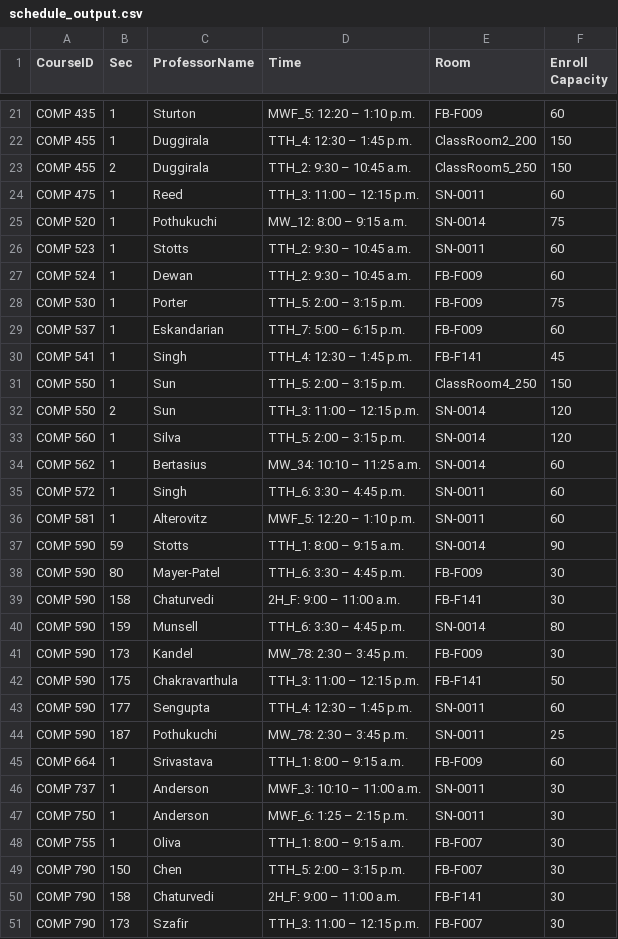
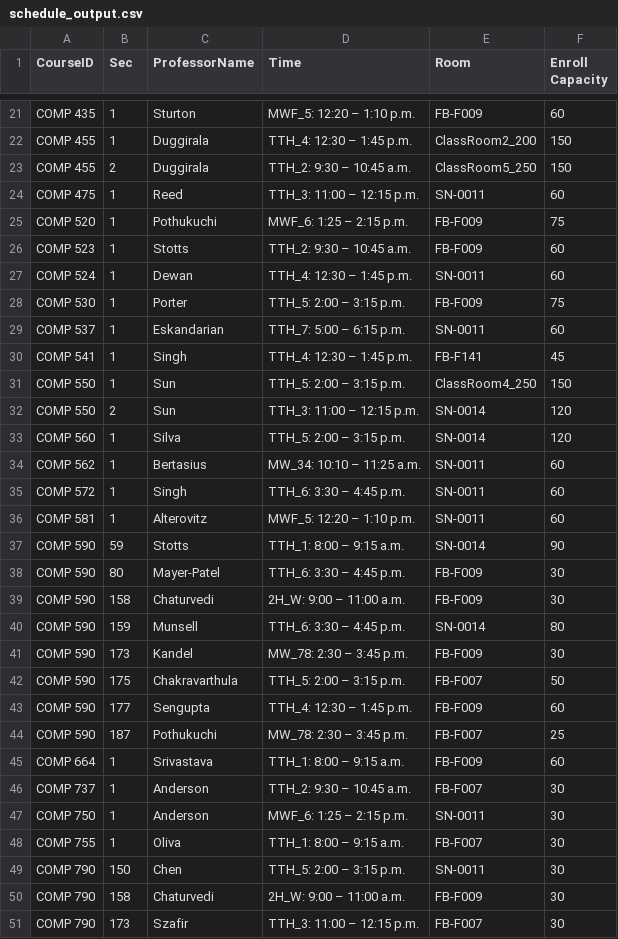
Before and after one commit to hashunc/UNC-CS-Course-Scheduling-mk2, a CSV file: data/CSV/schedule_output.csv, drawn as a sheet; only a part is shown, gaps mark what is left out; the diff covers the shown part only.

```diff
--- a/data/CSV/schedule_output.csv
+++ b/data/CSV/schedule_output.csv
@@ -24,7 +24,7 @@ COMP 455,2,Duggirala,TTH_2: 9:30 – 10:45 a.m.,ClassRoom5_250,150
 COMP 475,1,Reed,TTH_3: 11:00 – 12:15 p.m.,SN-0011,60
-COMP 520,1,Pothukuchi,MW_12: 8:00 – 9:15 a.m.,SN-0014,75
-COMP 523,1,Stotts,TTH_2: 9:30 – 10:45 a.m.,SN-0011,60
-COMP 524,1,Dewan,TTH_2: 9:30 – 10:45 a.m.,FB-F009,60
+COMP 520,1,Pothukuchi,MWF_6: 1:25 – 2:15 p.m.,FB-F009,75
+COMP 523,1,Stotts,TTH_2: 9:30 – 10:45 a.m.,FB-F009,60
+COMP 524,1,Dewan,TTH_4: 12:30 – 1:45 p.m.,SN-0011,60
 COMP 530,1,Porter,TTH_5: 2:00 – 3:15 p.m.,FB-F009,75
-COMP 537,1,Eskandarian,TTH_7: 5:00 – 6:15 p.m.,FB-F009,60
+COMP 537,1,Eskandarian,TTH_7: 5:00 – 6:15 p.m.,SN-0011,60
 COMP 541,1,Singh,TTH_4: 12:30 – 1:45 p.m.,FB-F141,45
@@ -33,3 +33,3 @@ COMP 550,2,Sun,TTH_3: 11:00 – 12:15 p.m.,SN-0014,120
 COMP 560,1,Silva,TTH_5: 2:00 – 3:15 p.m.,SN-0014,120
-COMP 562,1,Bertasius,MW_34: 10:10 – 11:25 a.m.,SN-0014,60
+COMP 562,1,Bertasius,MW_34: 10:10 – 11:25 a.m.,SN-0011,60
 COMP 572,1,Singh,TTH_6: 3:30 – 4:45 p.m.,SN-0011,60
@@ -38,14 +38,14 @@ COMP 590,59,Stotts,TTH_1: 8:00 – 9:15 a.m.,SN-0014,90
 COMP 590,80,Mayer-Patel,TTH_6: 3:30 – 4:45 p.m.,FB-F009,30
-COMP 590,158,Chaturvedi,2H_F: 9:00 – 11:00 a.m.,FB-F141,30
+COMP 590,158,Chaturvedi,2H_W: 9:00 – 11:00 a.m.,FB-F009,30
 COMP 590,159,Munsell,TTH_6: 3:30 – 4:45 p.m.,SN-0014,80
 COMP 590,173,Kandel,MW_78: 2:30 – 3:45 p.m.,FB-F009,30
-COMP 590,175,Chakravarthula,TTH_3: 11:00 – 12:15 p.m.,FB-F141,50
-COMP 590,177,Sengupta,TTH_4: 12:30 – 1:45 p.m.,SN-0011,60
-COMP 590,187,Pothukuchi,MW_78: 2:30 – 3:45 p.m.,SN-0011,25
+COMP 590,175,Chakravarthula,TTH_5: 2:00 – 3:15 p.m.,FB-F007,50
+COMP 590,177,Sengupta,TTH_4: 12:30 – 1:45 p.m.,FB-F009,60
+COMP 590,187,Pothukuchi,MW_78: 2:30 – 3:45 p.m.,FB-F007,25
 COMP 664,1,Srivastava,TTH_1: 8:00 – 9:15 a.m.,FB-F009,60
-COMP 737,1,Anderson,MWF_3: 10:10 – 11:00 a.m.,SN-0011,30
+COMP 737,1,Anderson,TTH_2: 9:30 – 10:45 a.m.,FB-F007,30
 COMP 750,1,Anderson,MWF_6: 1:25 – 2:15 p.m.,SN-0011,30
 COMP 755,1,Oliva,TTH_1: 8:00 – 9:15 a.m.,FB-F007,30
-COMP 790,150,Chen,TTH_5: 2:00 – 3:15 p.m.,FB-F007,30
-COMP 790,158,Chaturvedi,2H_F: 9:00 – 11:00 a.m.,FB-F141,30
+COMP 790,150,Chen,TTH_5: 2:00 – 3:15 p.m.,SN-0011,30
+COMP 790,158,Chaturvedi,2H_W: 9:00 – 11:00 a.m.,FB-F009,30
 COMP 790,173,Szafir,TTH_3: 11:00 – 12:15 p.m.,FB-F007,30
```
Also changed, not shown: 10 edited cells elsewhere in this file, data/Output/google_calendar_graduated.csv, data/Output/google_calendar_undergraduate.csv, 3 other files.
